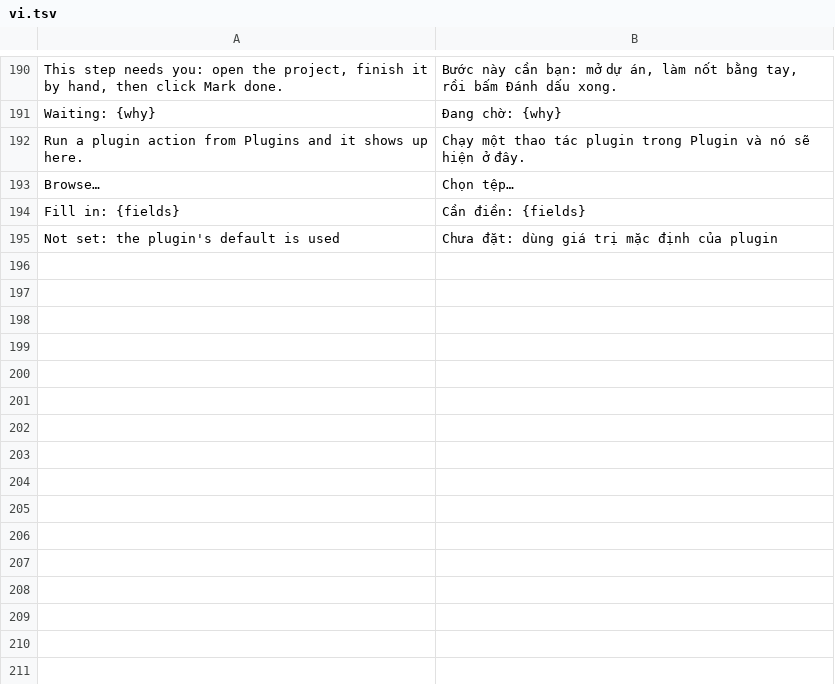
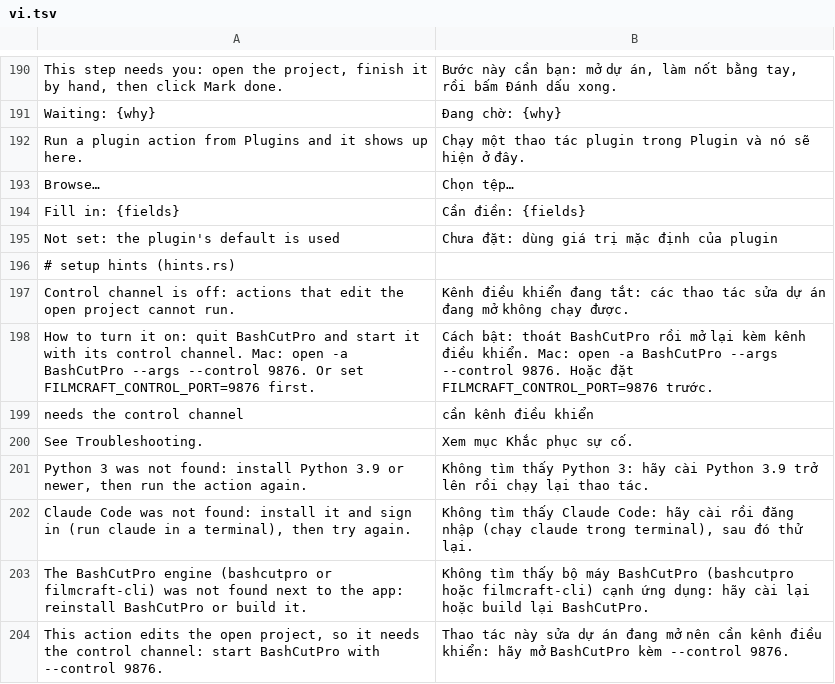
Before and after one commit to dongnguyenvie/BashCutPro, a TSV file: crates/ui-egui/src/bashcut_ui/strings/vi.tsv, drawn as a sheet; only a part is shown, gaps mark what is left out; the diff names each change by its address in the sheet, - before the commit and + after, or states it on an @@ line.

Commit message:
UX4: setup line and readable errors in Plugins (hints.rs: control channel, Python, engine, friendly errors)

```diff
--- a/crates/ui-egui/src/bashcut_ui/strings/vi.tsv
+++ b/crates/ui-egui/src/bashcut_ui/strings/vi.tsv
+row 196: # setup hints (hints.rs)
+row 197: Control channel is off: actions that edit the open project cannot run. | Kênh điều khiển đang tắt: các thao tác sửa dự án đang mở không chạy được.
+row 198: How to turn it on: quit BashCutPro and start it with its control channel. Mac: open -a BashCutPro --args --control 9876. Or set FILMCRAFT_CONTROL_PORT=9876 first. | Cách bật: thoát BashCutPro rồi mở lại kèm kênh điều khiển. Mac: open -a BashCutPro --args --control 9876. Hoặc đặt FILMCRAFT_CONTROL_PORT=9876 trước.
+row 199: needs the control channel | cần kênh điều khiển
+row 200: See Troubleshooting. | Xem mục Khắc phục sự cố.
+row 201: Python 3 was not found: install Python 3.9 or newer, then run the action again. | Không tìm thấy Python 3: hãy cài Python 3.9 trở lên rồi chạy lại thao tác.
+row 202: Claude Code was not found: install it and sign in (run claude in a terminal), then try again. | Không tìm thấy Claude Code: hãy cài rồi đăng nhập (chạy claude trong terminal), sau đó thử lại.
+row 203: The BashCutPro engine (bashcutpro or filmcraft-cli) was not found next to the app: reinstall BashCutPro or build it. | Không tìm thấy bộ máy BashCutPro (bashcutpro hoặc filmcraft-cli) cạnh ứng dụng: hãy cài lại hoặc build lại BashCutPro.
+row 204: This action edits the open project, so it needs the control channel: start BashCutPro with --control 9876. | Thao tác này sửa dự án đang mở nên cần kênh điều khiển: hãy mở BashCutPro kèm --control 9876.
```
Also changed, not shown: 7 other files.
